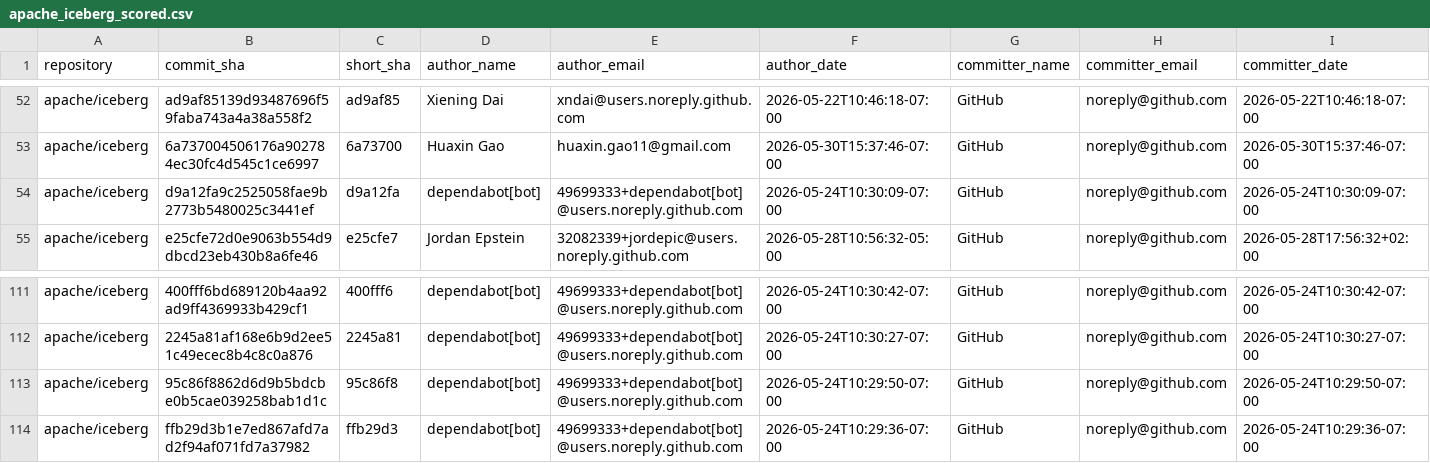
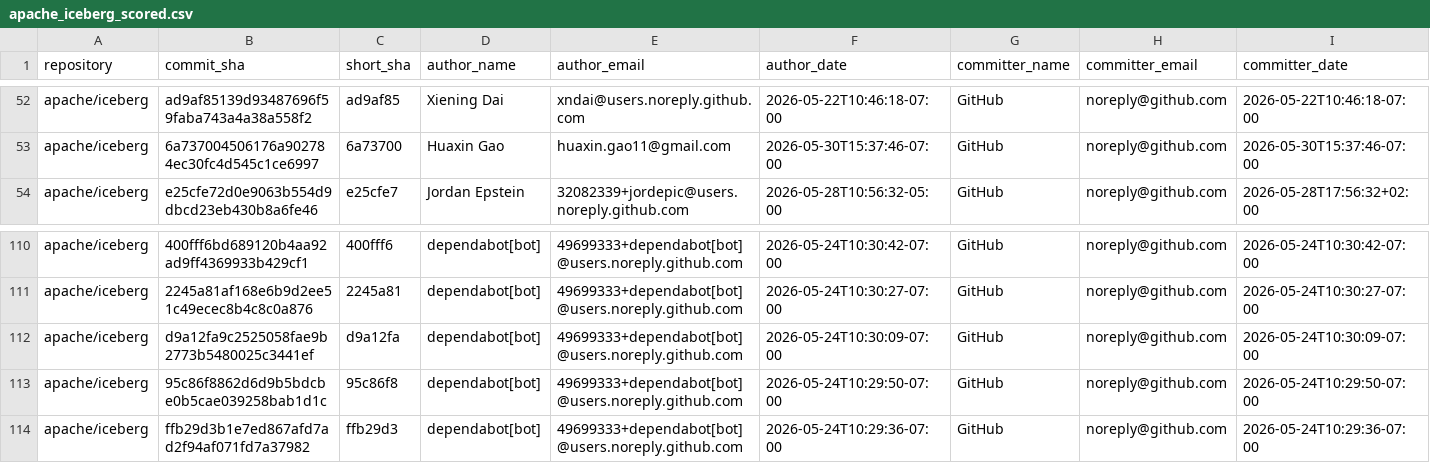
Before and after one commit to kevinjqliu/iceberg-activity-tracker, a CSV file: summaries/2026-05-13_to_2026-06-03/apache_iceberg_scored.csv, drawn as a sheet; only a part is shown, gaps mark what is left out; removed rows and columns are numbered as before the commit, all else as after; rows hold the shown columns only; the diff names each change by its address in the sheet, - before the commit and + after, or states it on an @@ line.

```diff
--- a/summaries/2026-05-13_to_2026-06-03/apache_iceberg_scored.csv
+++ b/summaries/2026-05-13_to_2026-06-03/apache_iceberg_scored.csv
-row 54: apache/iceberg | d9a12fa9c2525058fae9b2773b5480025c3441ef | d9a12fa | dependabot[bot] | 49699333+dependabot[bot]@users.noreply.github.com | 2026-05-24T10:30:09-07:00 | GitHub | noreply@github.com | 2026-05-24T10:30:09-07:00
+row 112: apache/iceberg | d9a12fa9c2525058fae9b2773b5480025c3441ef | d9a12fa | dependabot[bot] | 49699333+dependabot[bot]@users.noreply.github.com | 2026-05-24T10:30:09-07:00 | GitHub | noreply@github.com | 2026-05-24T10:30:09-07:00
```
Also changed, not shown: summaries/2026-04-01_to_2026-04-22/apache_iceberg_scored.csv, summaries/2026-04-22_to_2026-05-13/apache_iceberg_scored.csv, 25 other files.
